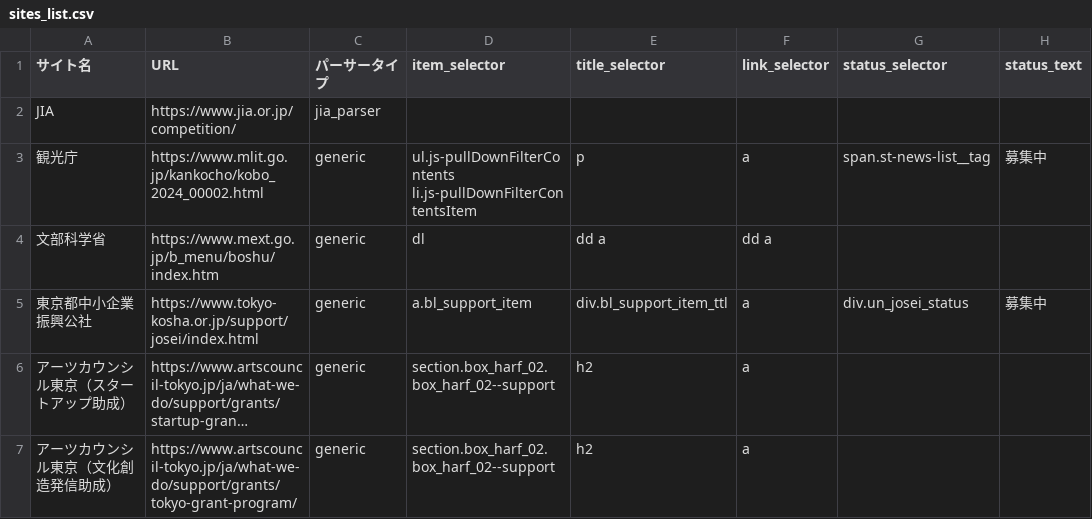
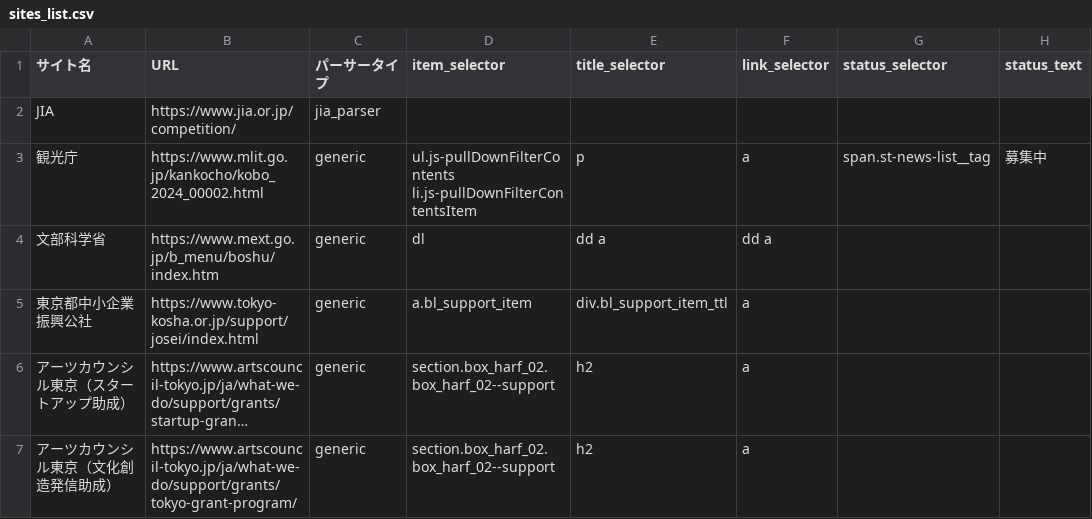
Before and after one commit to ligo0213/jia-competition-notifier, a CSV file: sites_list.csv, drawn as a sheet; long unchanged cells end in …; the diff names each change by its address in the sheet, - before the commit and + after, or states it on an @@ line.

Commit message:
Update sites_list.csv

```diff
--- a/sites_list.csv
+++ b/sites_list.csv
-G5 (status_selector): div.un_josei_status
+G5 (status_selector): (empty)
-H5 (status_text): 募集中
+H5 (status_text): (empty)
```
